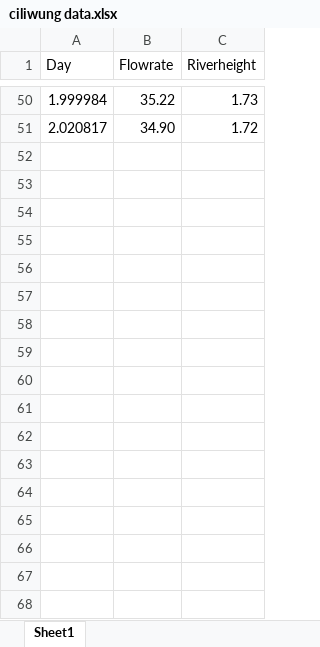
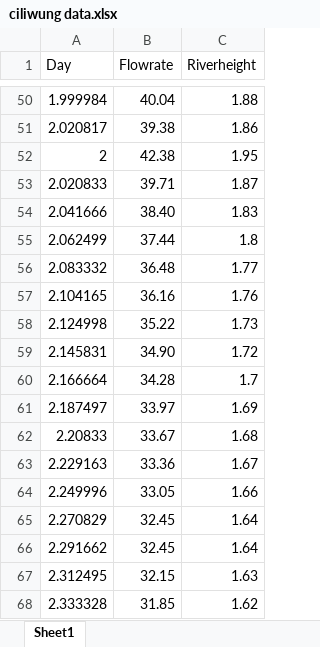
Before and after one commit to nico2997/RiverCiliwung, an Excel workbook: ciliwung data.xlsx, sheet Sheet1, drawn as a sheet; only a part is shown, gaps mark what is left out; values as stored, in another font and other column widths than the file's, no borders; the diff covers the shown part only; the diff names each change by its address in the sheet, - before the commit and + after, or states it on an @@ line.

Commit message:
Add files via upload

```diff
--- a/ciliwung data.xlsx (sheet Sheet1)
+++ b/ciliwung data.xlsx (sheet Sheet1)
-B50 (Flowrate): 35.22
+B50 (Flowrate): 40.04
-C50 (Riverheight): 1.73
+C50 (Riverheight): 1.88
-B51 (Flowrate): 34.90
+B51 (Flowrate): 39.38
-C51 (Riverheight): 1.72
+C51 (Riverheight): 1.86
+row 52: 2 | 42.38 | 1.95
+row 53: 2.020833 | 39.71 | 1.87
+row 54: 2.041666 | 38.40 | 1.83
+row 55: 2.062499 | 37.44 | 1.8
+row 56: 2.083332 | 36.48 | 1.77
+row 57: 2.104165 | 36.16 | 1.76
+row 58: 2.124998 | 35.22 | 1.73
+row 59: 2.145831 | 34.90 | 1.72
+row 60: 2.166664 | 34.28 | 1.7
+row 61: 2.187497 | 33.97 | 1.69
+row 62: 2.20833 | 33.67 | 1.68
+row 63: 2.229163 | 33.36 | 1.67
+row 64: 2.249996 | 33.05 | 1.66
+row 65: 2.270829 | 32.45 | 1.64
+row 66: 2.291662 | 32.45 | 1.64
+row 67: 2.312495 | 32.15 | 1.63
+row 68: 2.333328 | 31.85 | 1.62
```
Also changed, not shown: 33 added rows and 96 edited cells elsewhere in this sheet.
